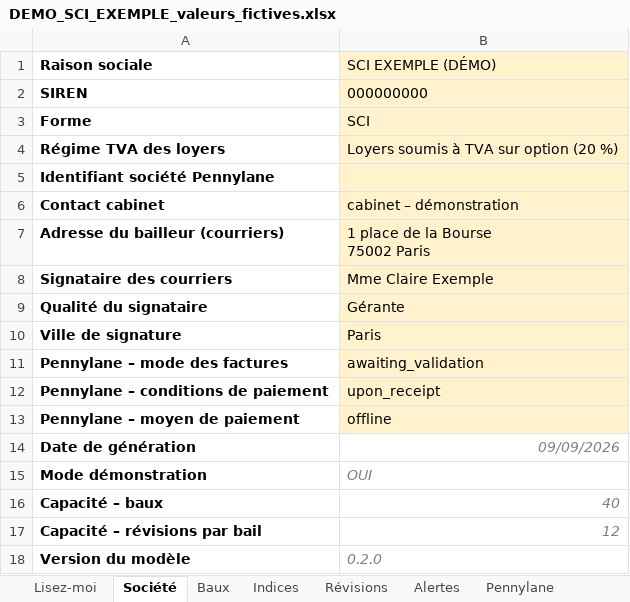
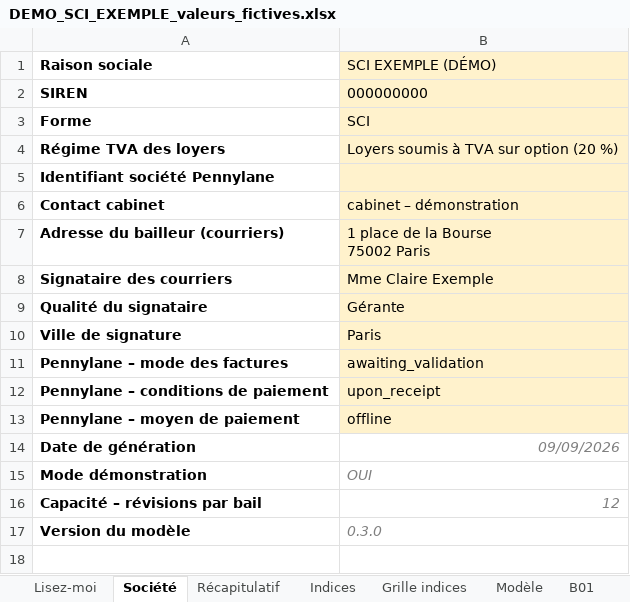
Before and after one commit to Compta-fin-ops/INDEXATION_LOYER, an Excel workbook: demo/DEMO_SCI_EXEMPLE_valeurs_fictives.xlsx, sheet Société, drawn as a sheet; values as stored, in another font and other column widths than the file's, no borders; removed rows and columns are numbered as before the commit, all else as after; the diff names each change by its address in the sheet, - before the commit and + after, or states it on an @@ line.

```diff
--- a/demo/DEMO_SCI_EXEMPLE_valeurs_fictives.xlsx (sheet Société)
+++ b/demo/DEMO_SCI_EXEMPLE_valeurs_fictives.xlsx (sheet Société)
-sheet tab: Baux
+sheet tab: Récapitulatif
-sheet tab: Alertes
+sheet tab: Grille indices
-sheet tab: Révisions
+sheet tab: Modèle
+sheet tab: B01
-row 16: Capacité – baux | 40
-B17 (SCI EXEMPLE (DÉMO)): 0.2.0
+B17 (SCI EXEMPLE (DÉMO)): 0.3.0
```
Also changed, not shown: sheet Récapitulatif, sheet Grille indices, sheet Pennylane, sheet Indices, sheet Lisez-moi, other sheet tabs, 12 other files.
